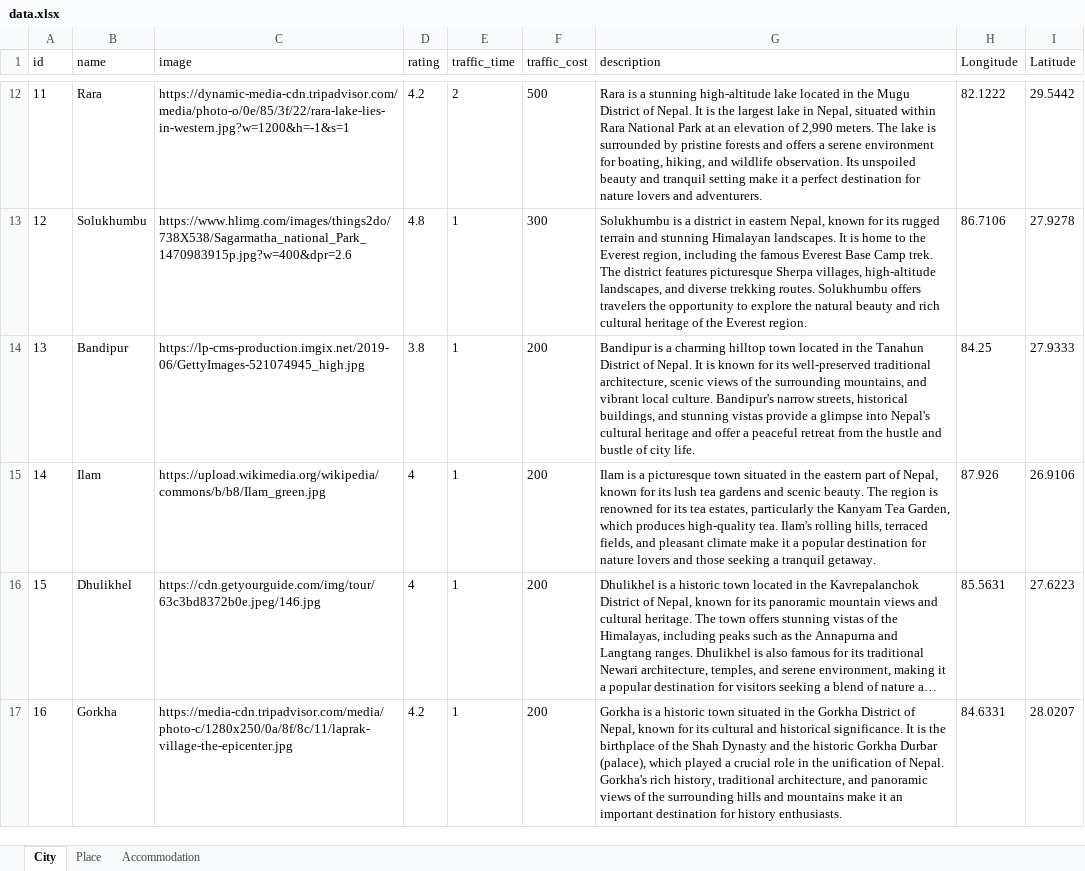
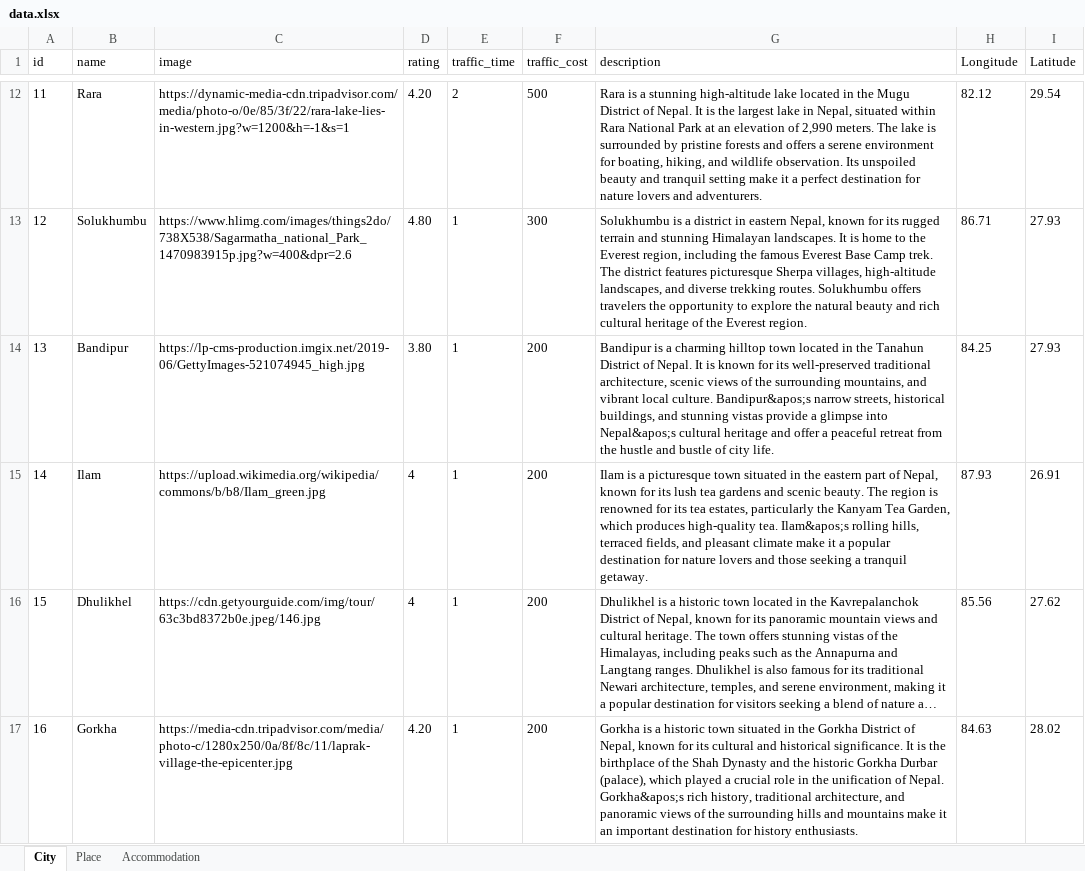
Before and after one commit to AbishekJungThakuri/HolidayNepal, an Excel workbook: backend/data/data.xlsx, sheet City, drawn as a sheet; only a part is shown, gaps mark what is left out; long unchanged cells end in …; values as stored, in another font and other column widths than the file's, no borders; the diff covers the shown part only; the diff names each change by its address in the sheet, - before the commit and + after, or states it on an @@ line.

```diff
--- a/backend/data/data.xlsx (sheet City)
+++ b/backend/data/data.xlsx (sheet City)
-D12 (rating): 4.2
+D12 (rating): 4.20
-H12 (Longitude): 82.1222
+H12 (Longitude): 82.12
-I12 (Latitude): 29.5442
+I12 (Latitude): 29.54
-D13 (rating): 4.8
+D13 (rating): 4.80
-H13 (Longitude): 86.7106
+H13 (Longitude): 86.71
-I13 (Latitude): 27.9278
+I13 (Latitude): 27.93
-D14 (rating): 3.8
+D14 (rating): 3.80
-G14 (description): …local culture. Bandipur's narrow streets, historical buildings, and stunning vistas provide a glimpse into Nepal's cultural heritage…
+G14 (description): …local culture. Bandipur&apos;s narrow streets, historical buildings, and stunning vistas provide a glimpse into Nepal&apos;s cultural heritage…
-I14 (Latitude): 27.9333
+I14 (Latitude): 27.93
-G15 (description): …high-quality tea. Ilam's rolling hills,…
+G15 (description): …high-quality tea. Ilam&apos;s rolling hills,…
-H15 (Longitude): 87.926
+H15 (Longitude): 87.93
-I15 (Latitude): 26.9106
+I15 (Latitude): 26.91
-H16 (Longitude): 85.5631
+H16 (Longitude): 85.56
-I16 (Latitude): 27.6223
+I16 (Latitude): 27.62
-D17 (rating): 4.2
+D17 (rating): 4.20
-G17 (description): …of Nepal. Gorkha's rich history,…
+G17 (description): …of Nepal. Gorkha&apos;s rich history,…
-H17 (Longitude): 84.6331
+H17 (Longitude): 84.63
-I17 (Latitude): 28.0207
+I17 (Latitude): 28.02
```
Also changed, not shown: 51 edited cells elsewhere in this sheet, sheet Place.
